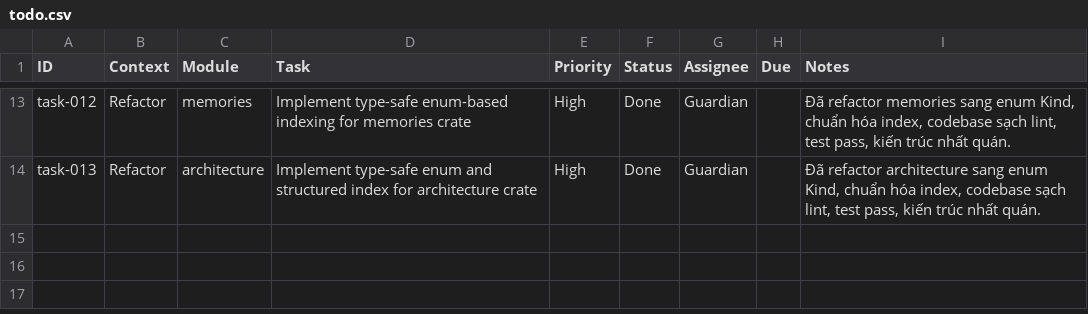
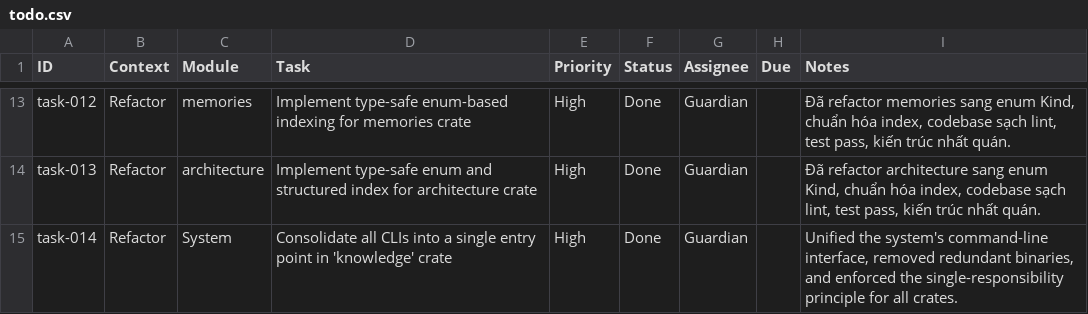
Before and after one commit to hoduyquocbao/template-repository, a CSV file: todo.csv, drawn as a sheet; only a part is shown, gaps mark what is left out.

Commit message:
Chuẩn hóa API trong lớp Facade `knowledge` và loại bỏ mã dư thừa
- Tái cấu trúc các hàm `add` trong `knowledge::{task, memories, architecture}` để sử dụng pattern "Parameter Object", giúp tăng tính nhất quán và dễ bảo trì.
- Xóa bỏ `struct Patch` không còn sử dụng trong `crate shared`, giảm thiểu mã chết và cải thiện rõ ràng trong kiến trúc.
- Cập nhật tài liệu và ghi nhận quyết định trong `memories.csv` và `todo.csv` để theo dõi tiến trình cải tiến.

```diff
--- a/todo.csv
+++ b/todo.csv
@@ -14 +14,2 @@ ID,Context,Module,Task,Priority,Status,Assignee,Due,Notes
 "task-013","Refactor","architecture","Implement type-safe enum and structured index for architecture crate","High","Done","Guardian","","Đã refactor architecture sang enum Kind, chuẩn hóa index, codebase sạch lint, test pass, kiến trúc nhất quán."
+"task-014","Refactor","System","Consolidate all CLIs into a single entry point in 'knowledge' crate","High","Done","Guardian","","Unified the system's command-line interface, removed redundant binaries, and enforced the single-responsibility principle for all crates."
```
Also changed, not shown: memories.csv, 1 other file.
